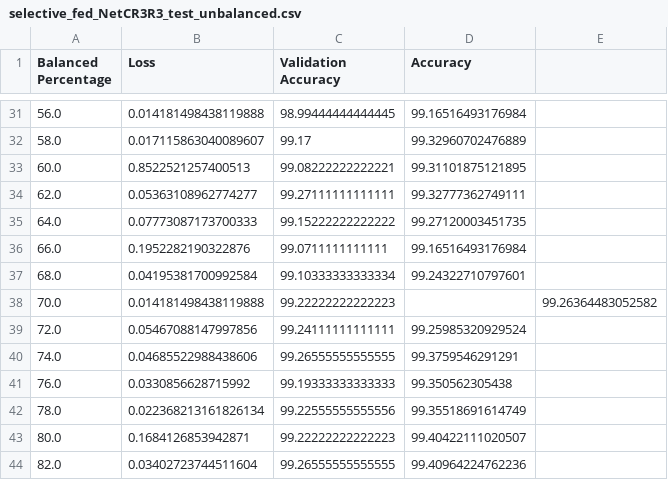
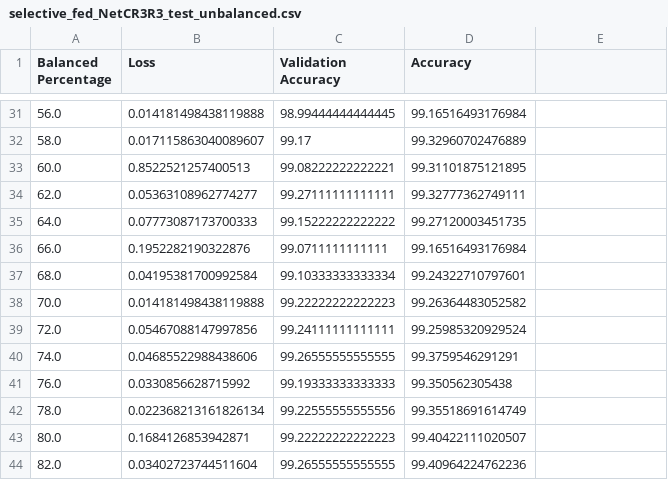
Before and after one commit to JiahanLiu/LocalGlobalFedLearning, a CSV file: FedMnist/results/selective_fed_NetCR3R3_test_unbalanced.csv, drawn as a sheet; only a part is shown, gaps mark what is left out.

```diff
--- a/FedMnist/results/selective_fed_NetCR3R3_test_unbalanced.csv
+++ b/FedMnist/results/selective_fed_NetCR3R3_test_unbalanced.csv
@@ -37,3 +37,3 @@ Balanced Percentage,Loss,Validation Accuracy,Accuracy
 68.0,0.04195381700992584,99.10333333333334,99.24322710797601
-70.0,0.014181498438119888,99.22222222222223,,99.26364483052582
+70.0,0.014181498438119888,99.22222222222223,99.26364483052582
 72.0,0.05467088147997856,99.24111111111111,99.25985320929524
```
Also changed, not shown: 8 other files.
